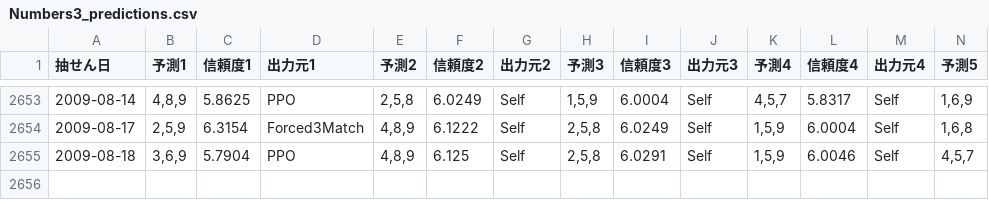
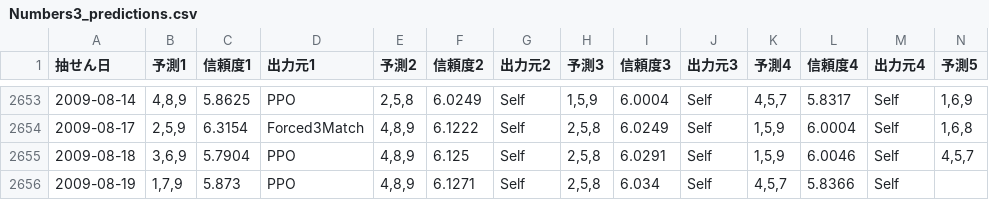
Before and after one commit to Joker7822/num3_v4, a CSV file: Numbers3_predictions.csv, drawn as a sheet; only a part is shown, gaps mark what is left out; rows hold the shown columns only; the diff names each change by its address in the sheet, - before the commit and + after, or states it on an @@ line.

```diff
--- a/Numbers3_predictions.csv
+++ b/Numbers3_predictions.csv
+row 2656: 2009-08-19 | 1,7,9 | 5.873 | PPO | 4,8,9 | 6.1271 | Self | 2,5,8 | 6.034 | Self | 4,5,7 | 5.8366 | Self
```
